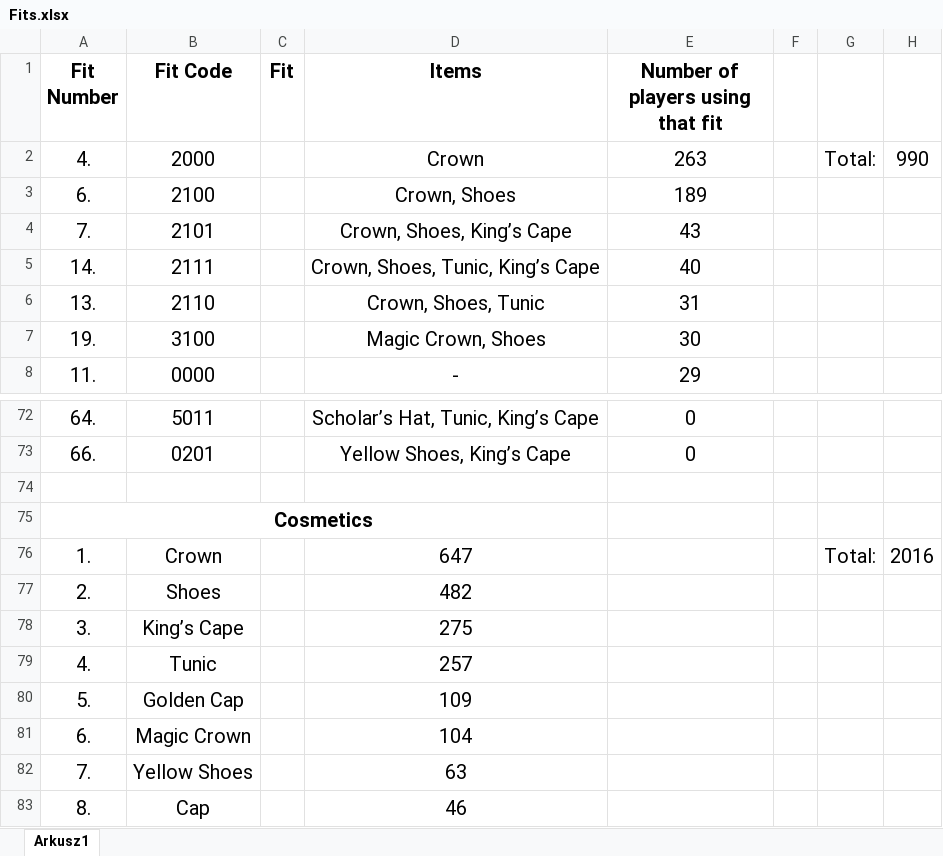
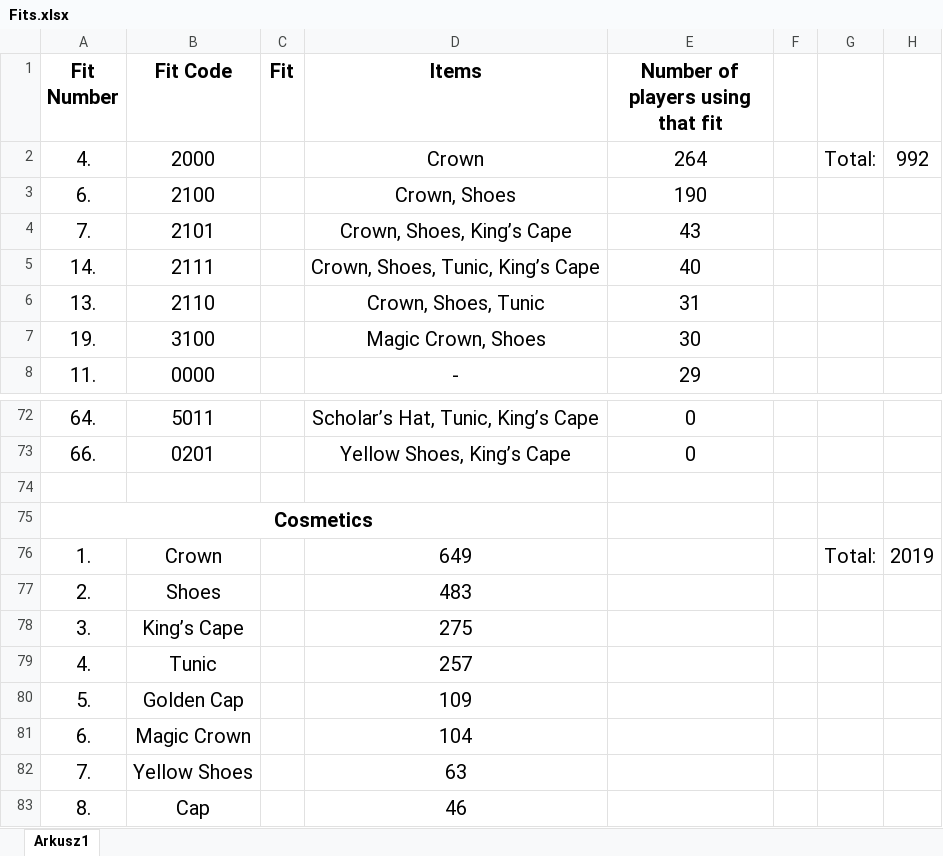
Before and after one commit to Rifre1/Jump-King-Statistics, an Excel workbook: Players Fits and Nationalities/Fits.xlsx, sheet Arkusz1, drawn as a sheet; only a part is shown, gaps mark what is left out; values as stored, in another font and other column widths than the file's, no borders; charts and pictures and conditional formats not drawn; the diff names each change by its address in the sheet, - before the commit and + after, or states it on an @@ line.

```diff
--- a/Players Fits and Nationalities/Fits.xlsx (sheet Arkusz1)
+++ b/Players Fits and Nationalities/Fits.xlsx (sheet Arkusz1)
-E2 (Number of players using that fit): 263
+E2 (Number of players using that fit): 264
-H2: 990
+H2: 992
-E3 (Number of players using that fit): 189
+E3 (Number of players using that fit): 190
-D76 (Items): 647
+D76 (Items): 649
-H76: 2016
+H76: 2019
-D77 (Items): 482
+D77 (Items): 483
```
Also changed, not shown: charts or pictures, Players Fits and Nationalities/Database/Players Fits & Nationalities.xlsx, Players Fits and Nationalities/Nationalities.xlsx, 3 other files.
